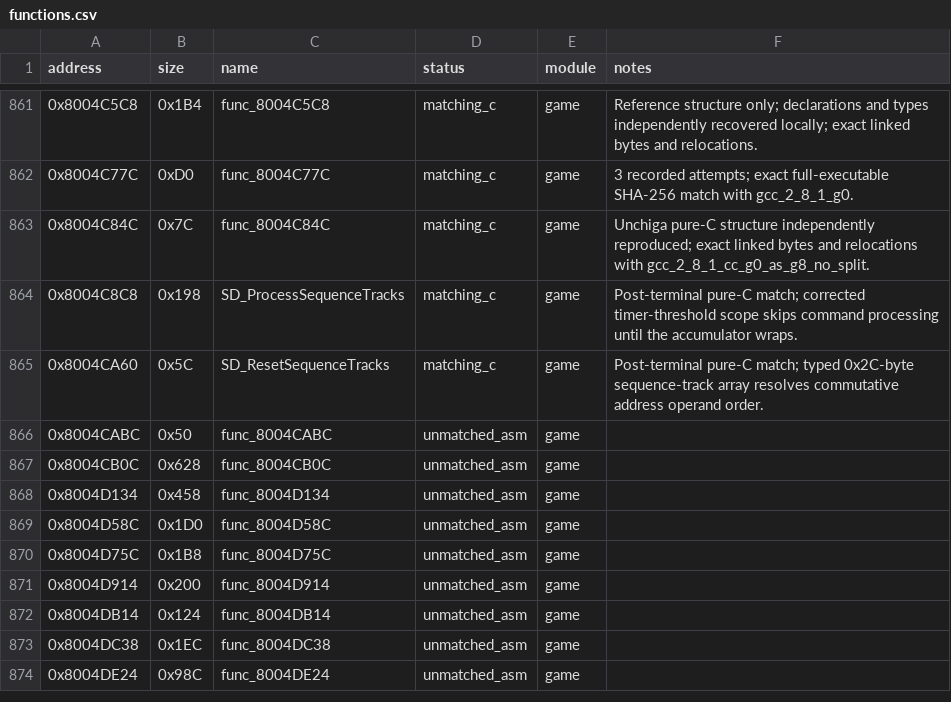
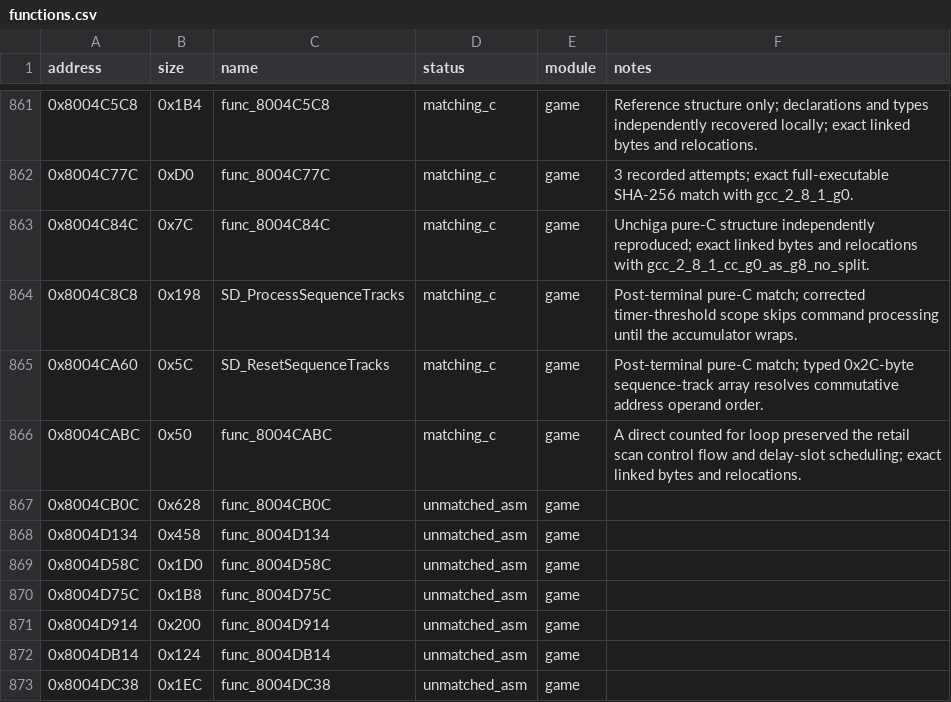
Before and after one commit to MaChInEgUn3/memories-decomp, a CSV file: config/slus_01411/functions.csv, drawn as a sheet; only a part is shown, gaps mark what is left out; the shorter side is filled out with more unchanged rows.

Commit message:
decomp: match func_8004CABC (#33)
Promotes func_8004CABC (0x50 bytes) from terminal assembly to exact matching C
with the gcc_2_8_1_g0 profile. Expressing the object scan as a direct counted
for loop over the loaded halfword count preserves the retail zero-count exit,
post-test pointer increment, branch-delay counter update, and both return
paths, without inline assembly or register bindings. 80/80 bytes and
relocations match, with no allocated non-text sections.

Matching C rises to 790 functions / 0x17B2C bytes; remaining compiler-generated
assembly falls to 343 functions / 0x3DBEC bytes.

Verified on refs/pull/33/merge reproducing SHA-256
84a54ed74f3d0edd6d81380839f7e4ef5bfb21ecea18be9a062bd6bfa5a45c88.

Part of #5.

```diff
--- a/config/slus_01411/functions.csv
+++ b/config/slus_01411/functions.csv
@@ -865,3 +865,3 @@ address,size,name,status,module,notes
 0x8004CA60,0x5C,SD_ResetSequenceTracks,matching_c,game,Post-terminal pure-C match; typed 0x2C-byte sequence-track array resolves commutative address operand order.
-0x8004CABC,0x50,func_8004CABC,unmatched_asm,game,
+0x8004CABC,0x50,func_8004CABC,matching_c,game,A direct counted for loop preserved the retail scan control flow and delay-slot scheduling; exact linked bytes and relocations.
 0x8004CB0C,0x628,func_8004CB0C,unmatched_asm,game,
```
Also changed, not shown: notes/global-usage.csv, 5 other files.
